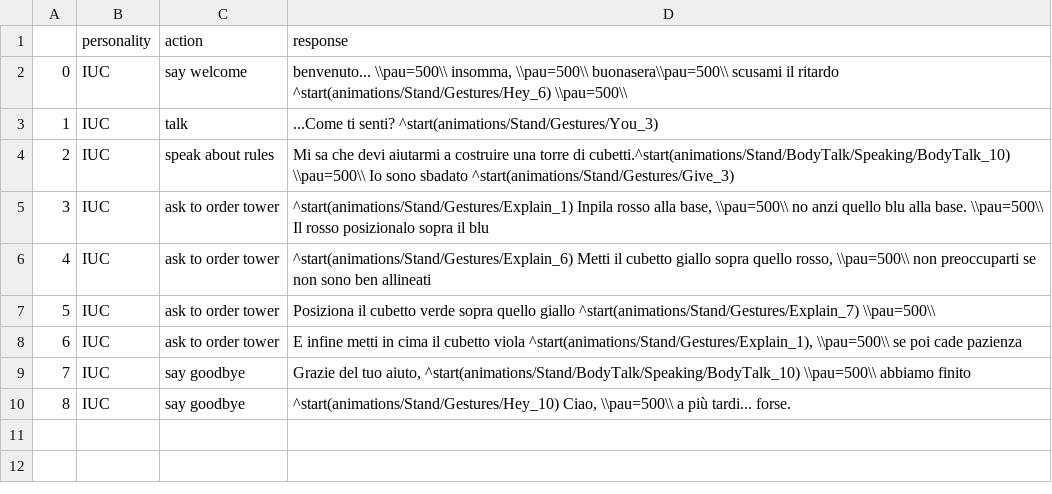
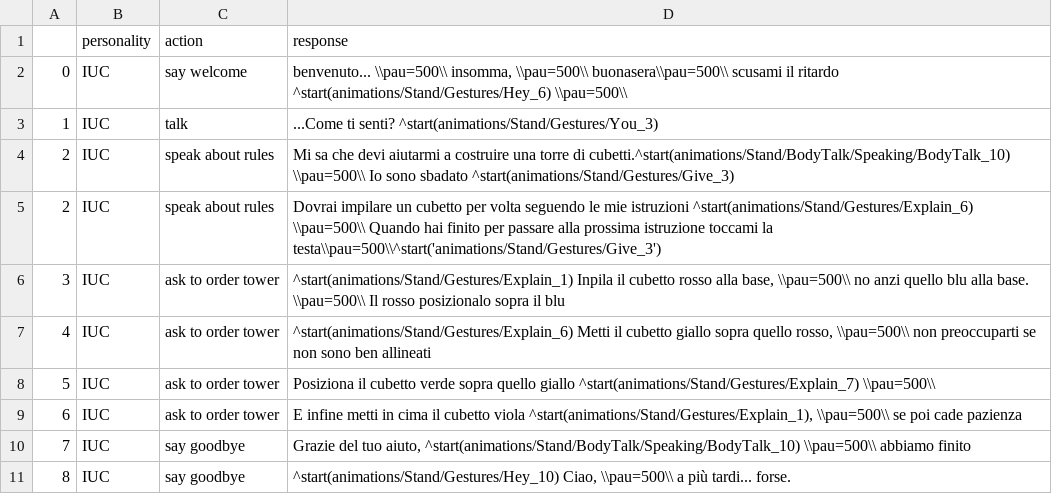
Before and after one commit to AliceNardelli/PROPER_Sofar, a CSV file: Flask/conversations/IUN.csv, drawn as a sheet.

```diff
--- a/Flask/conversations/IUN.csv
+++ b/Flask/conversations/IUN.csv
@@ -4,3 +4,4 @@
 2,IUC,speak about rules,"Mi sa che devi aiutarmi a costruire una torre di cubetti.^start(animations/Stand/BodyTalk/Speaking/BodyTalk_10) \\pau=500\\ Io sono sbadato ^start(animations/Stand/Gestures/Give_3)"
-3,IUC,ask to order tower,"^start(animations/Stand/Gestures/Explain_1) Inpila rosso alla base, \\pau=500\\ no anzi quello blu alla base. \\pau=500\\ Il rosso posizionalo sopra il blu"
+2,IUC,speak about rules,"Dovrai impilare un cubetto per volta seguendo le mie istruzioni ^start(animations/Stand/Gestures/Explain_6) \\pau=500\\ Quando hai finito per passare alla prossima istruzione toccami la testa\\pau=500\\^start('animations/Stand/Gestures/Give_3')"
+3,IUC,ask to order tower,"^start(animations/Stand/Gestures/Explain_1) Inpila il cubetto rosso alla base, \\pau=500\\ no anzi quello blu alla base. \\pau=500\\ Il rosso posizionalo sopra il blu"
 4,IUC,ask to order tower,"^start(animations/Stand/Gestures/Explain_6) Metti il cubetto giallo sopra quello rosso, \\pau=500\\ non preoccuparti se non sono ben allineati "
```
Also changed, not shown: Flask/conversations/EDA.csv, Flask/conversations/EUN.csv, 12 other files.
